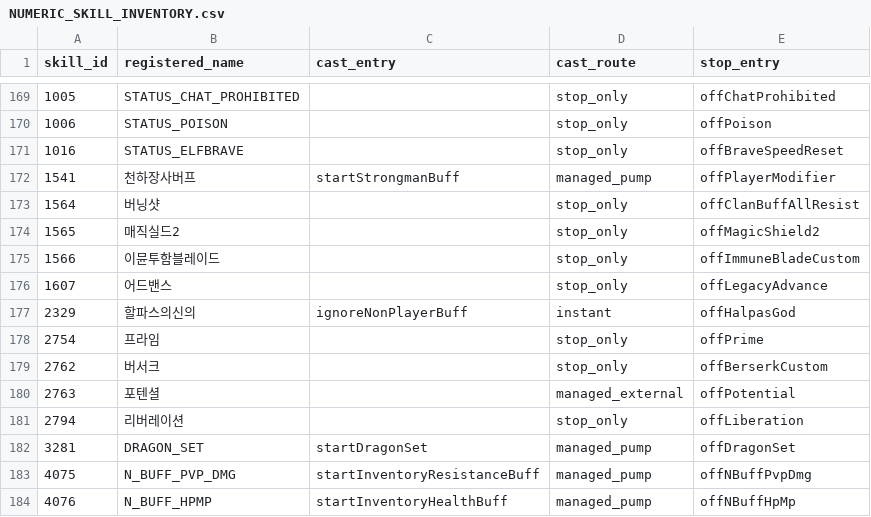
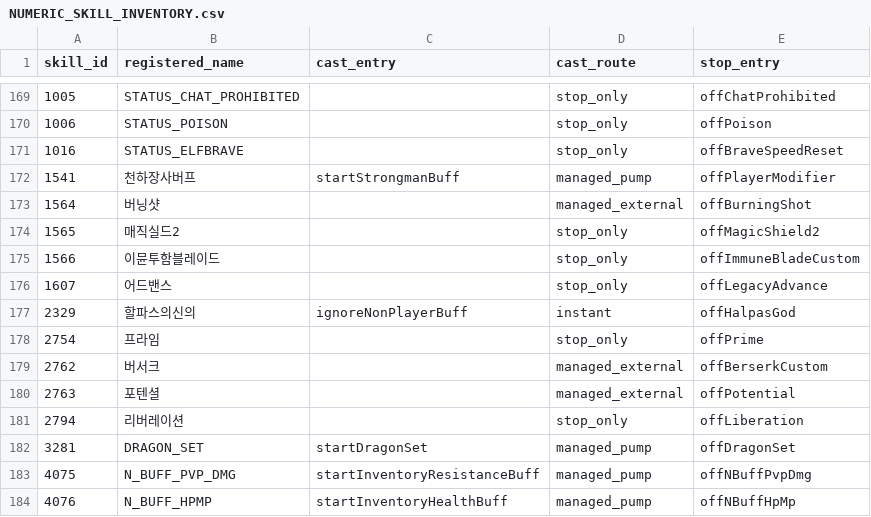
Before and after one commit to choeyeonggeol16-sketch/1234, a CSV file: rkern/docs/skill_effect_lifecycle_20261120/NUMERIC_SKILL_INVENTORY.csv, drawn as a sheet; only a part is shown, gaps mark what is left out.

Commit message:
fix(skill): correct Prime recipient and stop icon; audit item-granted skill IDs

```diff
--- a/rkern/docs/skill_effect_lifecycle_20261120/NUMERIC_SKILL_INVENTORY.csv
+++ b/rkern/docs/skill_effect_lifecycle_20261120/NUMERIC_SKILL_INVENTORY.csv
@@ -172,3 +172,3 @@ skill_id,registered_name,cast_entry,cast_route,stop_entry
 1541,천하장사버프,startStrongmanBuff,managed_pump,offPlayerModifier
-1564,버닝샷,,stop_only,offClanBuffAllResist
+1564,버닝샷,,managed_external,offBurningShot
 1565,매직실드2,,stop_only,offMagicShield2
@@ -178,3 +178,3 @@ skill_id,registered_name,cast_entry,cast_route,stop_entry
 2754,프라임,,stop_only,offPrime
-2762,버서크,,stop_only,offBerserkCustom
+2762,버서크,,managed_external,offBerserkCustom
 2763,포텐셜,,managed_external,offPotential
```
Also changed, not shown: 4 other files.
